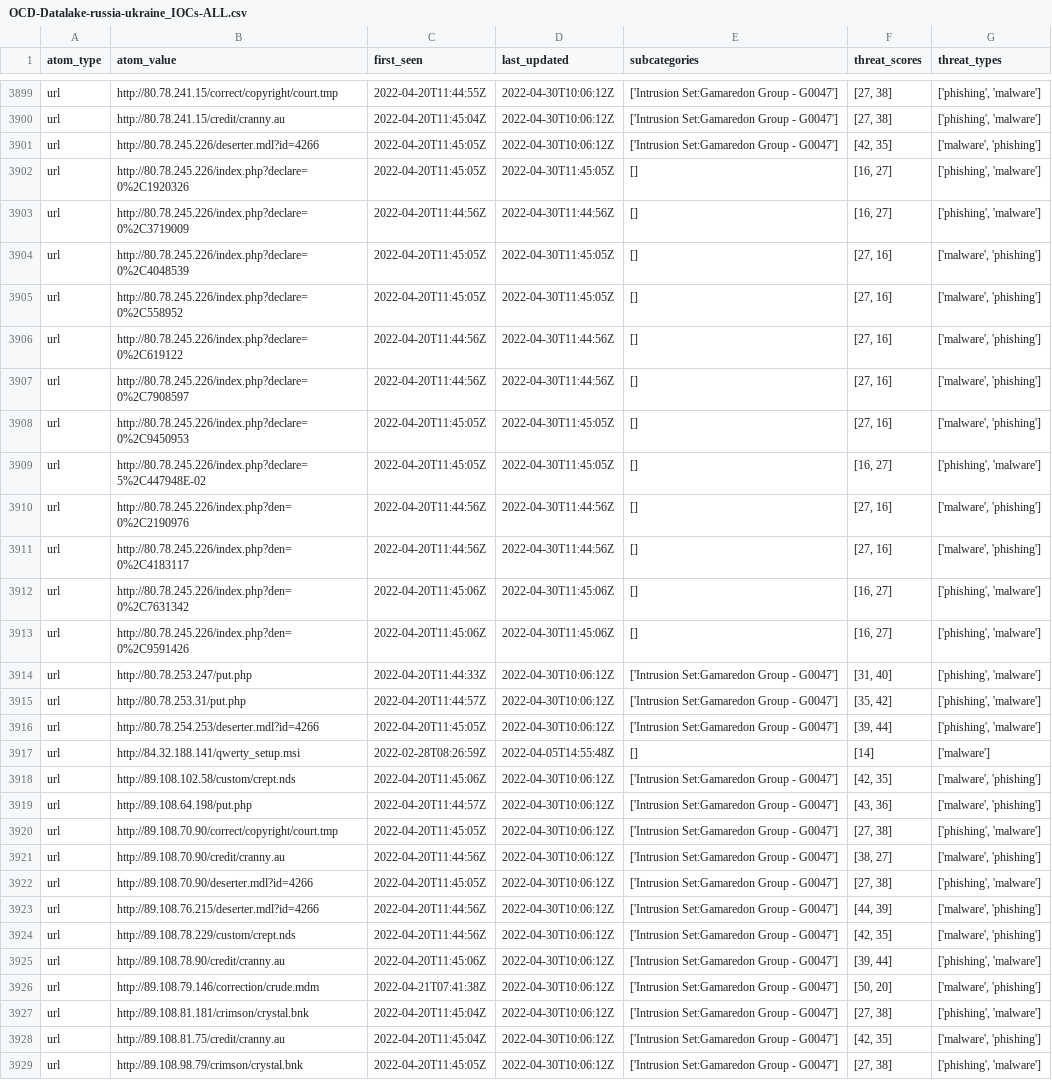
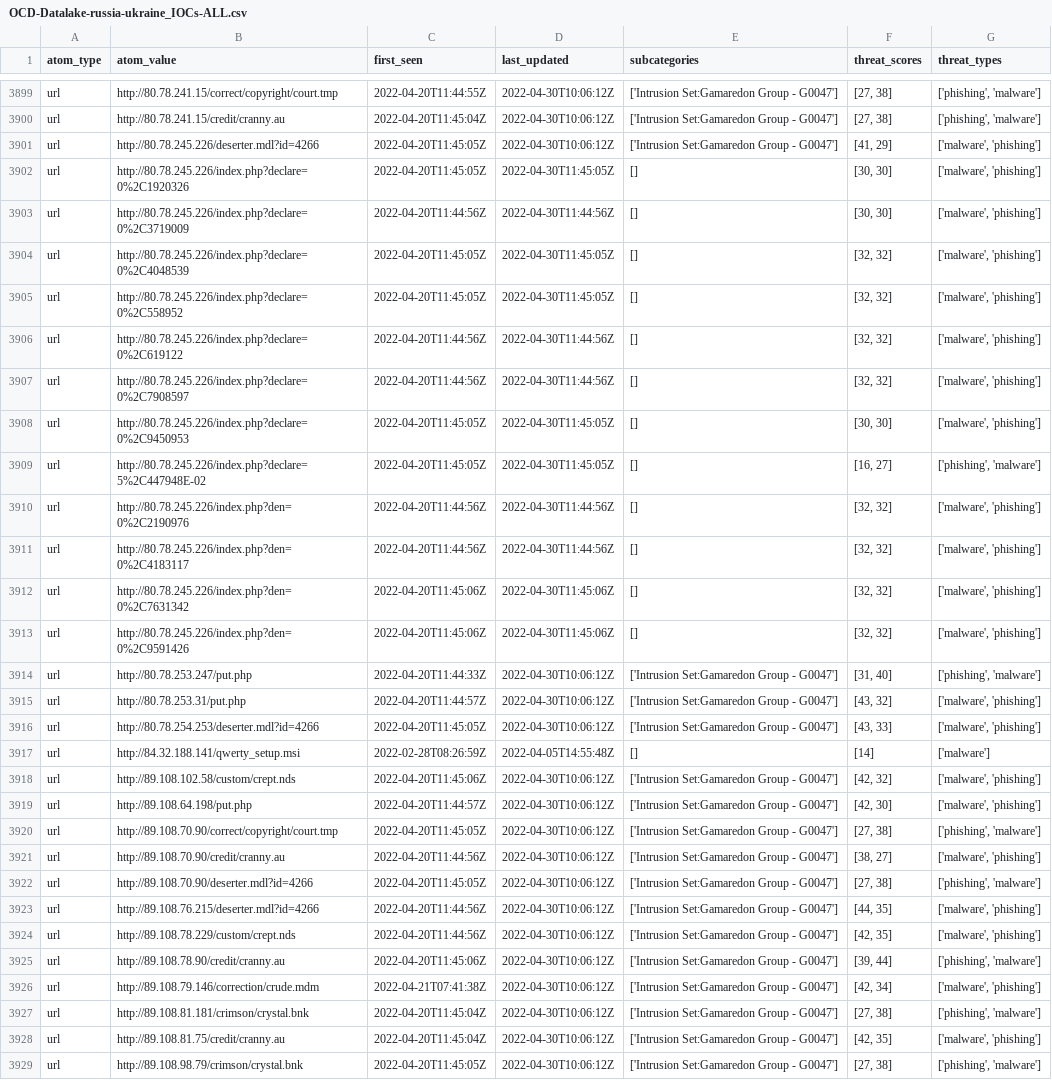
Before and after one commit to Orange-Cyberdefense/russia-ukraine_IOCs, a CSV file: OCD-Datalake-russia-ukraine_IOCs-ALL.csv, drawn as a sheet; only a part is shown, gaps mark what is left out; the diff covers the shown part only; the diff names each change by its address in the sheet, - before the commit and + after, or states it on an @@ line.

Commit message:
Automatic iocs update 2022-04-30-18:56:01

```diff
--- a/OCD-Datalake-russia-ukraine_IOCs-ALL.csv
+++ b/OCD-Datalake-russia-ukraine_IOCs-ALL.csv
-F3901 (threat_scores): [42, 35]
+F3901 (threat_scores): [41, 29]
-F3902:F3903 (threat_scores): [16, 27]
+F3902:F3903 (threat_scores): [30, 30]
-G3902:G3903 (threat_types): ['phishing', 'malware']
+G3902:G3903 (threat_types): ['malware', 'phishing']
-F3904:F3907 (threat_scores): [27, 16]
+F3904:F3907 (threat_scores): [32, 32]
-F3908 (threat_scores): [27, 16]
+F3908 (threat_scores): [30, 30]
-F3910:F3911 (threat_scores): [27, 16]
+F3910:F3911 (threat_scores): [32, 32]
-F3912:F3913 (threat_scores): [16, 27]
+F3912:F3913 (threat_scores): [32, 32]
-G3912:G3913 (threat_types): ['phishing', 'malware']
+G3912:G3913 (threat_types): ['malware', 'phishing']
-F3915 (threat_scores): [35, 42]
+F3915 (threat_scores): [43, 32]
-G3915:G3916 (threat_types): ['phishing', 'malware']
+G3915:G3916 (threat_types): ['malware', 'phishing']
-F3916 (threat_scores): [39, 44]
+F3916 (threat_scores): [43, 33]
-F3918 (threat_scores): [42, 35]
+F3918 (threat_scores): [42, 32]
-F3919 (threat_scores): [43, 36]
+F3919 (threat_scores): [42, 30]
-F3923 (threat_scores): [44, 39]
+F3923 (threat_scores): [44, 35]
-F3926 (threat_scores): [50, 20]
+F3926 (threat_scores): [42, 34]
```
Also changed, not shown: 47 edited cells elsewhere in this file.
